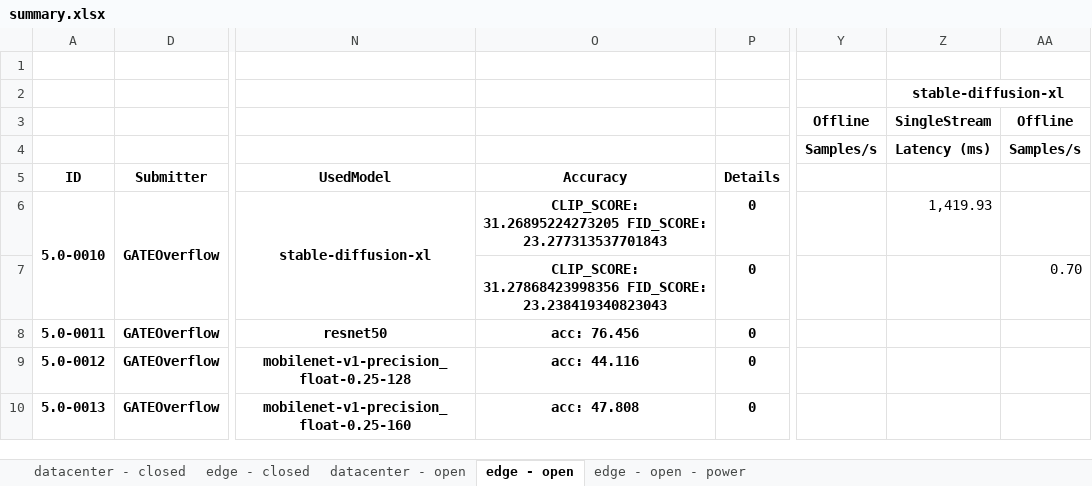
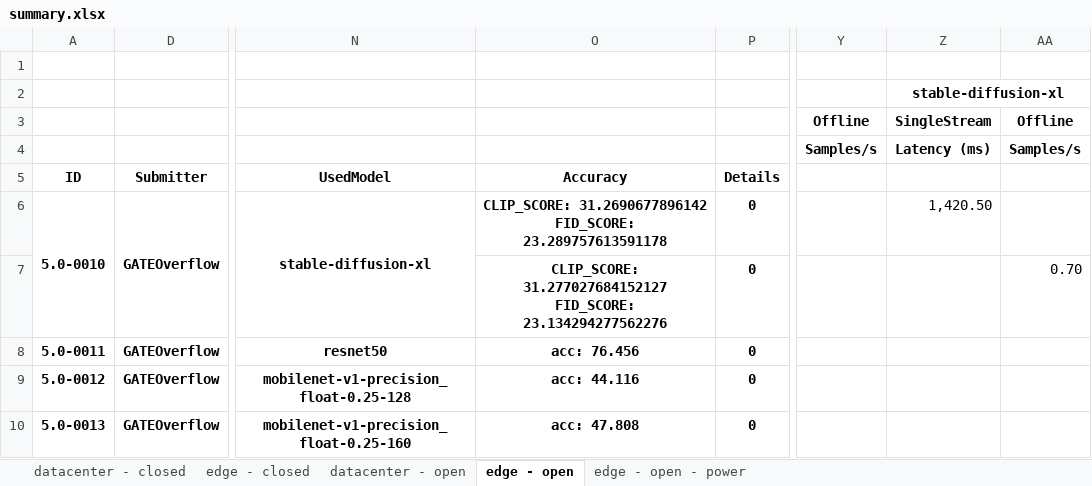
Before and after one commit to GATEOverflow/mlperf_inference_submissions_v5.0, an Excel workbook: summary.xlsx, sheet edge - open, drawn as a sheet; only a part is shown, gaps mark what is left out; values as stored, in another font and other column widths than the file's, no borders; conditional formats not drawn; the diff names each change by its address in the sheet, - before the commit and + after, or states it on an @@ line.

```diff
--- a/summary.xlsx (sheet edge - open)
+++ b/summary.xlsx (sheet edge - open)
-O6: CLIP_SCORE: 31.26895224273205 FID_SCORE: 23.277313537701843
+O6: CLIP_SCORE: 31.2690677896142 FID_SCORE: 23.289757613591178
-Z6: 1,419.93
+Z6: 1,420.50
-O7: CLIP_SCORE: 31.27868423998356 FID_SCORE: 23.238419340823043
+O7: CLIP_SCORE: 31.277027684152127 FID_SCORE: 23.134294277562276
```
Also changed, not shown: sheet edge - closed, sheet datacenter - open, sheet datacenter - closed, 5 other files.
